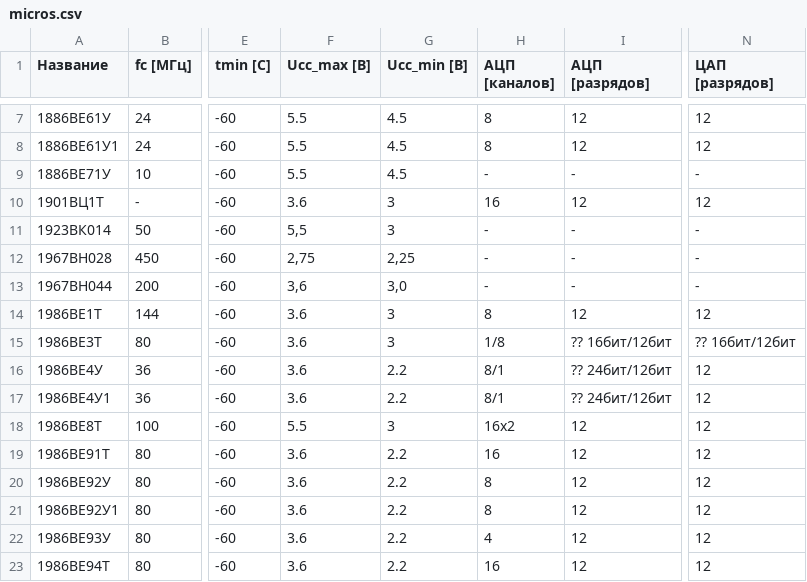
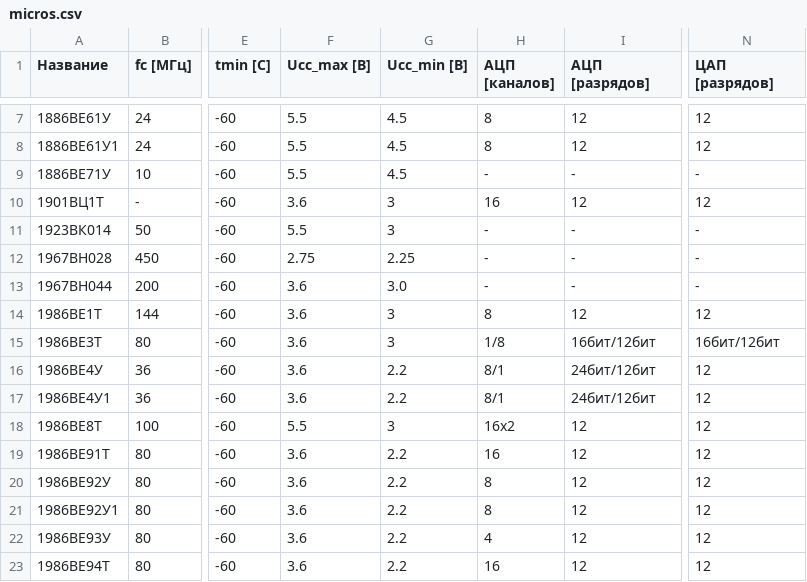
Before and after one commit to Anton9kin/Milandr_v3, a CSV file: resources/micros.csv, drawn as a sheet; only a part is shown, gaps mark what is left out; the diff names each change by its address in the sheet, - before the commit and + after, or states it on an @@ line.

```diff
--- a/resources/micros.csv
+++ b/resources/micros.csv
-F11 (Ucc_max [В]): 5,5
+F11 (Ucc_max [В]): 5.5
-F12 (Ucc_max [В]): 2,75
+F12 (Ucc_max [В]): 2.75
-G12 (Ucc_min [В]): 2,25
+G12 (Ucc_min [В]): 2.25
-F13 (Ucc_max [В]): 3,6
+F13 (Ucc_max [В]): 3.6
-G13 (Ucc_min [В]): 3,0
+G13 (Ucc_min [В]): 3.0
-I15 (АЦП [разрядов]): ?? 16бит/12бит
+I15 (АЦП [разрядов]): 16бит/12бит
-N15 (ЦАП [разрядов]): ?? 16бит/12бит
+N15 (ЦАП [разрядов]): 16бит/12бит
-I16:I17 (АЦП [разрядов]): ?? 24бит/12бит
+I16:I17 (АЦП [разрядов]): 24бит/12бит
```
Also changed, not shown: 13 other files.
